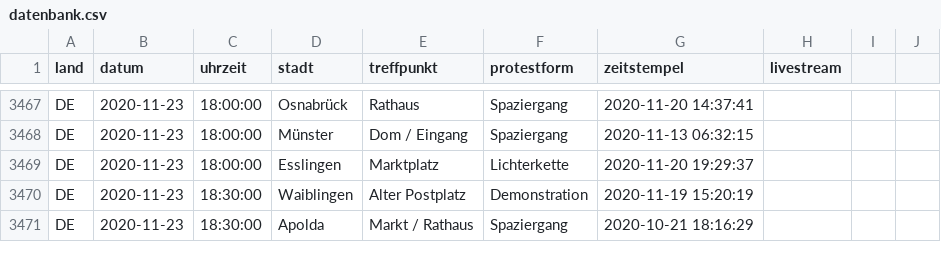
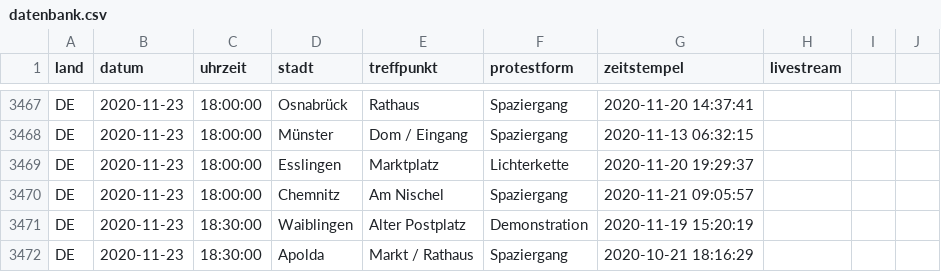
Before and after one commit to anonymous-tld/datenbank, a CSV file: datenbank.csv, drawn as a sheet; only a part is shown, gaps mark what is left out.

Commit message:
Update datenbank.csv from https://demo.terminkalender.top/datenbank.csv

```diff
--- a/datenbank.csv
+++ b/datenbank.csv
@@ -3469,2 +3469,3 @@ DE,2020-11-23,18:00:00,Münster,Dom / Eingang,Spaziergang,2020-11-13 06:32:15,
 DE,2020-11-23,18:00:00,Esslingen,Marktplatz,Lichterkette,2020-11-20 19:29:37,
+DE,2020-11-23,18:00:00,Chemnitz,Am Nischel,Spaziergang,2020-11-21 09:05:57,
 DE,2020-11-23,18:30:00,Waiblingen,Alter Postplatz,Demonstration,2020-11-19 15:20:19,
```
